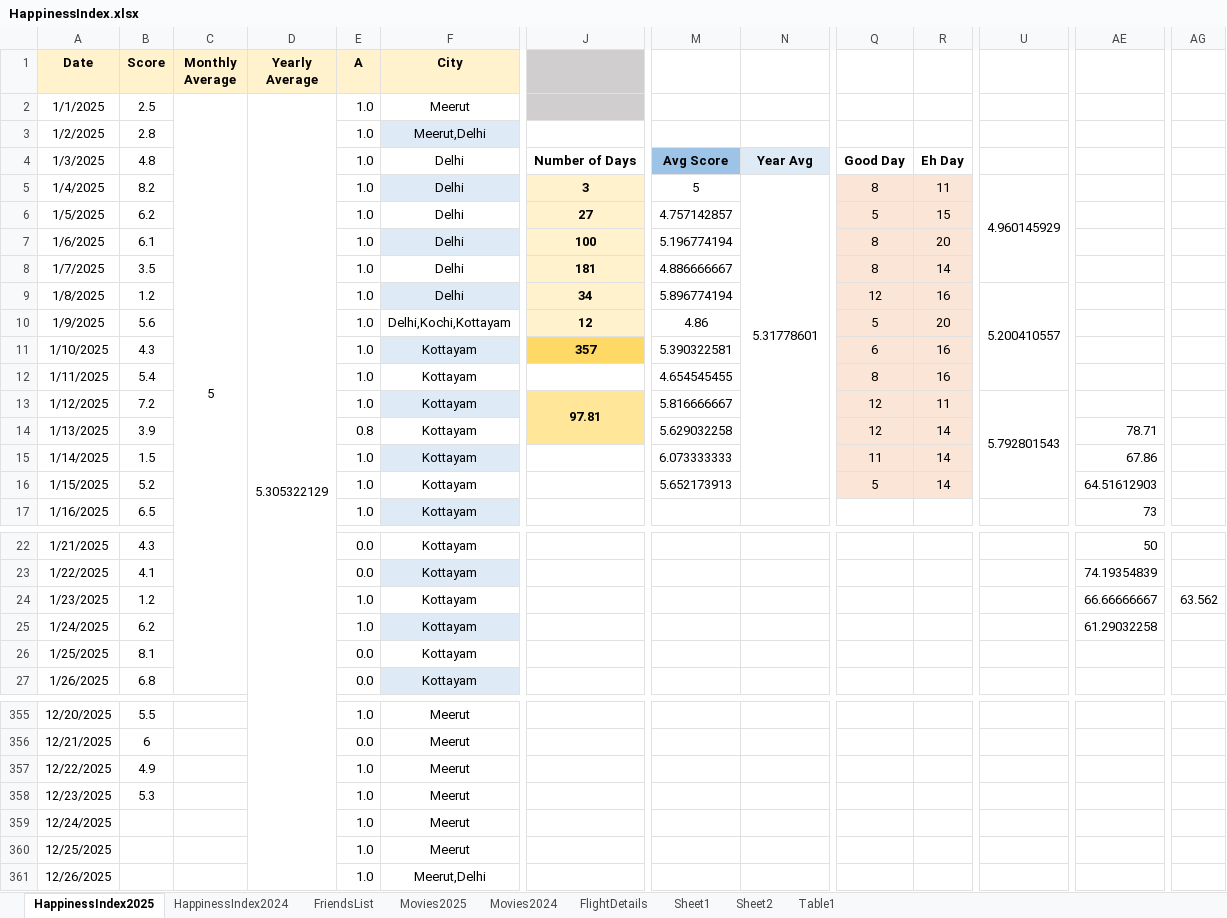
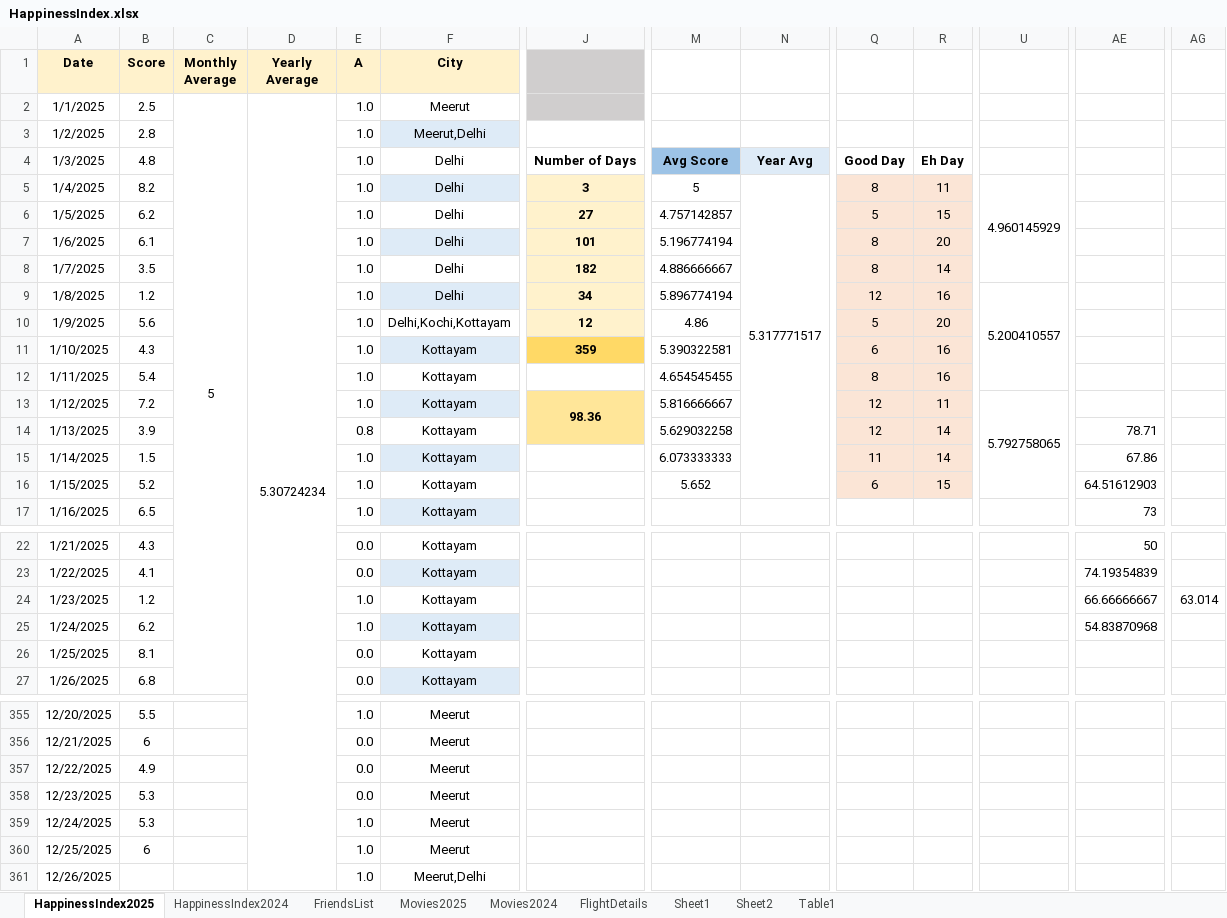
Before and after one commit to Abhinav-1708/Happiness-Index, an Excel workbook: HappinessIndex.xlsx, sheet HappinessIndex2025, drawn as a sheet; only a part is shown, gaps mark what is left out; values as stored, in another font and other column widths than the file's, no borders; charts and pictures and conditional formats not drawn; the diff covers the shown part only; the diff names each change by its address in the sheet, - before the commit and + after, or states it on an @@ line.

Commit message:
Automated daily backup

```diff
--- a/HappinessIndex.xlsx (sheet HappinessIndex2025)
+++ b/HappinessIndex.xlsx (sheet HappinessIndex2025)
-D2 (Yearly Average): 5.305322129
+D2 (Yearly Average): 5.30724234
-N5: 5.31778601
+N5: 5.317771517
-J7: 100
+J7: 101
-J8: 181
+J8: 182
-J11: 357
+J11: 359
-J13: 97.81
+J13: 98.36
-U13: 5.792801543
+U13: 5.792758065
-M16: 5.652173913
+M16: 5.652
-Q16: 5
+Q16: 6
-R16: 14
+R16: 15
-AG24: 63.562
+AG24: 63.014
-AE25: 61.29032258
+AE25: 54.83870968
-E357:E358 (A): 1.0
+E357:E358 (A): 0.0
-B359 (Score): (empty)
+B359 (Score): 5.3
-B360 (Score): (empty)
+B360 (Score): 6
```
Also changed, not shown: 2 edited cells elsewhere in this sheet, sheet Movies2025, charts or pictures.
